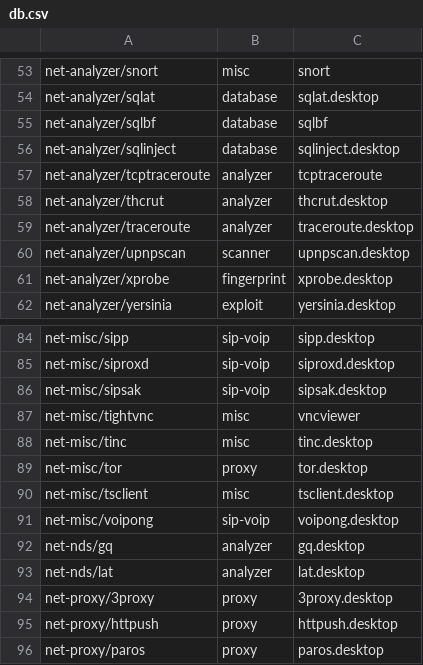
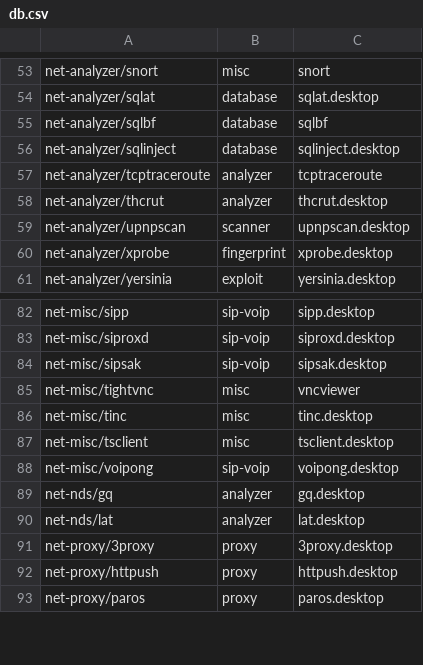
Before and after one commit to pentoo/pentoo-historical, a CSV file: trunk/genmenu/src/share/genmenu/db.csv, drawn as a sheet; only a part is shown, gaps mark what is left out; the diff covers the shown part only; the diff names each change by its address in the sheet, - before the commit and + after, or states it on an @@ line.

```diff
--- a/trunk/genmenu/src/share/genmenu/db.csv
+++ b/trunk/genmenu/src/share/genmenu/db.csv
-row 59: net-analyzer/traceroute | analyzer | traceroute.desktop
-row 89: net-misc/tor | proxy | tor.desktop
```
Also changed, not shown: 2 removed rows and 15 edited cells elsewhere in this file.
